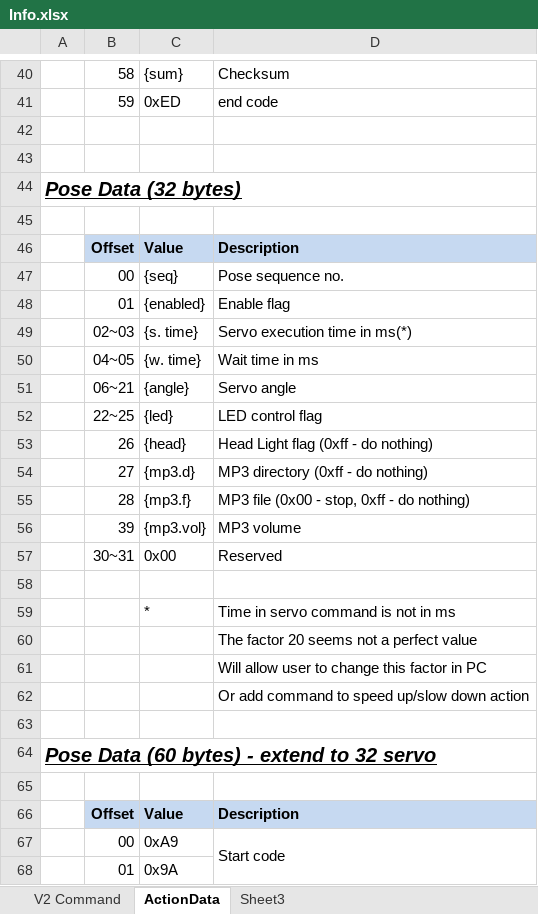
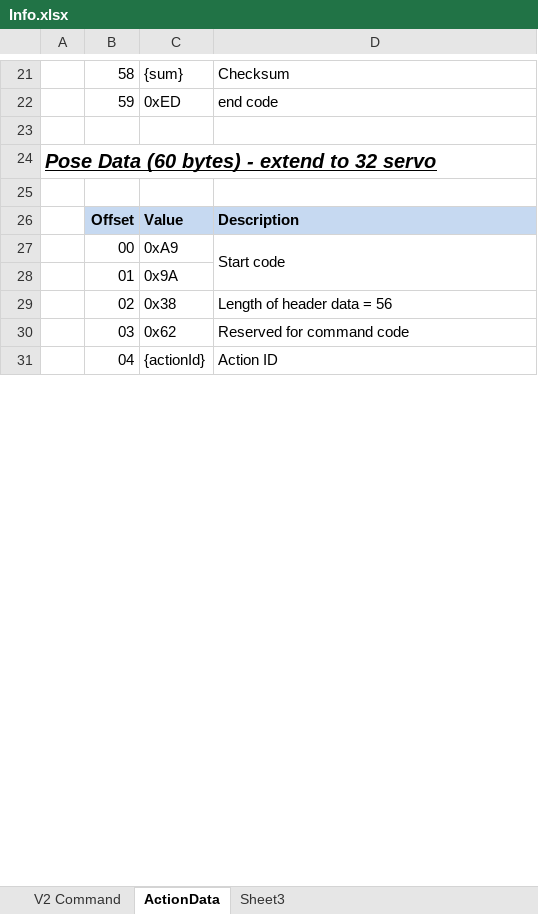
Before and after one commit to Super169/RobotControl, an Excel workbook: info/Info.xlsx, sheet ActionData, drawn as a sheet; only a part is shown, gaps mark what is left out; the shorter side is filled out with more unchanged rows; values as stored, in another font and other column widths than the file's, no borders; the diff covers the shown part only; the diff names each change by its address in the sheet, - before the commit and + after, or states it on an @@ line.

```diff
--- a/info/Info.xlsx (sheet ActionData)
+++ b/info/Info.xlsx (sheet ActionData)
-row 42: (empty)
-row 43: (empty)
-row 44: Pose Data (32 bytes)
-row 45: (empty)
-row 46:  | Offset | Value | Description
-row 47:  | 00 | {seq} | Pose sequence no.
-row 48:  | 01 | {enabled} | Enable flag
-row 49:  | 02~03 | {s. time} | Servo execution time in ms(*)
-row 50:  | 04~05 | {w. time} | Wait time in ms
-row 51:  | 06~21 | {angle} | Servo angle
-row 52:  | 22~25 | {led} | LED control flag
-row 53:  | 26 | {head} | Head Light flag (0xff - do nothing)
-row 54:  | 27 | {mp3.d} | MP3 directory (0xff - do nothing)
-row 55:  | 28 | {mp3.f} | MP3 file (0x00 - stop, 0xff - do nothing)
-row 56:  | 39 | {mp3.vol} | MP3 volume
-row 57:  | 30~31 | 0x00 | Reserved
-row 58: (empty)
-row 59:  |  | * | Time in servo command is not in ms
-row 60:  |  |  | The factor 20 seems not a perfect value
-row 61:  |  |  | Will allow user to change this factor in PC
-row 62:  |  |  | Or add command to speed up/slow down action
```
Also changed, not shown: 19 removed rows and 12 edited cells elsewhere in this sheet, sheet V2 Command, 1 other file.
